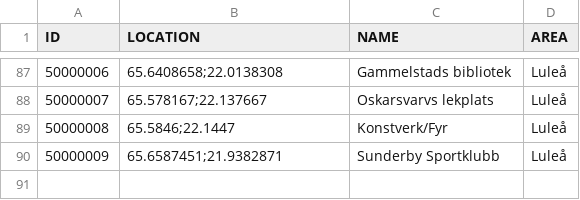
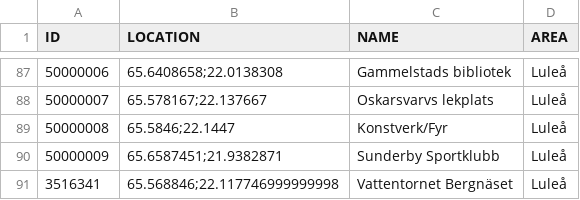
Before and after one commit to magnusmickelsson/pokeraidbot, a CSV file: src/main/resources/gyms_luleå.csv, drawn as a sheet; only a part is shown, gaps mark what is left out; the diff names each change by its address in the sheet, - before the commit and + after, or states it on an @@ line.

Commit message:
Gym data, counter data updated

```diff
--- a/src/main/resources/gyms_luleå.csv
+++ b/src/main/resources/gyms_luleå.csv
+row 91: 3516341 | 65.568846;22.117746999999998 | Vattentornet Bergnäset | Luleå
```
Also changed, not shown: src/main/resources/gyms_uppsala.csv, 8 other files.
